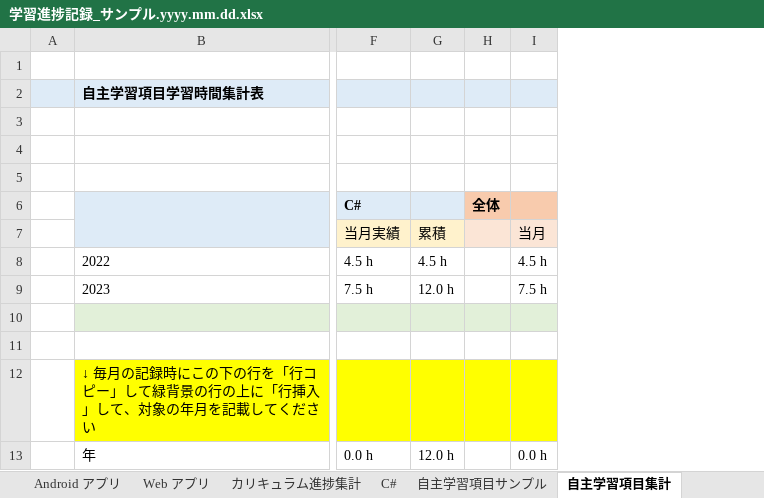
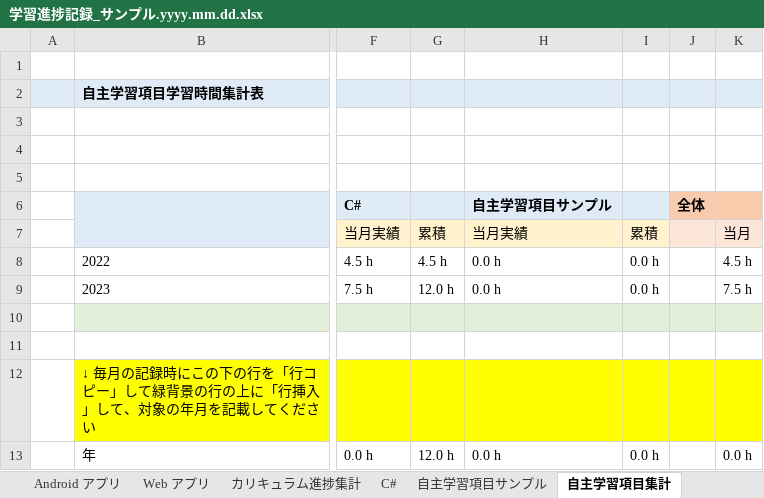
Before and after one commit to fs5013-furi-sutao/java-bootcamp-mirror, an Excel workbook: website/static/home/学習進捗記録_サンプル.yyyy.mm.dd.xlsx, sheet 自主学習項目集計, drawn as a sheet; only a part is shown, gaps mark what is left out; values as stored, in another font and other column widths than the file's, no borders; the diff names each change by its address in the sheet, - before the commit and + after, or states it on an @@ line.

Commit message:
学習進捗記録ファイルの修正

```diff
--- a/website/static/home/学習進捗記録_サンプル.yyyy.mm.dd.xlsx (sheet 自主学習項目集計)
+++ b/website/static/home/学習進捗記録_サンプル.yyyy.mm.dd.xlsx (sheet 自主学習項目集計)
+column H (自主学習項目サンプル), rows 7-13: 当月実績 | 0.0 h | 0.0 h |  |  |  | 0.0 h
+column I, rows 7-13: 累積 | 0.0 h | 0.0 h |  |  |  | 0.0 h
```
Also changed, not shown: sheet 使い方, formulas that keep their value.
